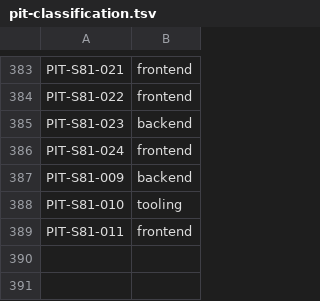
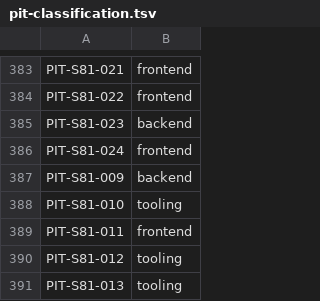
Before and after one commit to LeenVandelied/MyTimeline, a TSV file: .ai-env/tools/pit-classification.tsv, drawn as a sheet; only a part is shown, gaps mark what is left out; the diff names each change by its address in the sheet, - before the commit and + after, or states it on an @@ line.

```diff
--- a/.ai-env/tools/pit-classification.tsv
+++ b/.ai-env/tools/pit-classification.tsv
+row 390: PIT-S81-012 | tooling
+row 391: PIT-S81-013 | tooling
```
Also changed, not shown: 6 other files.
